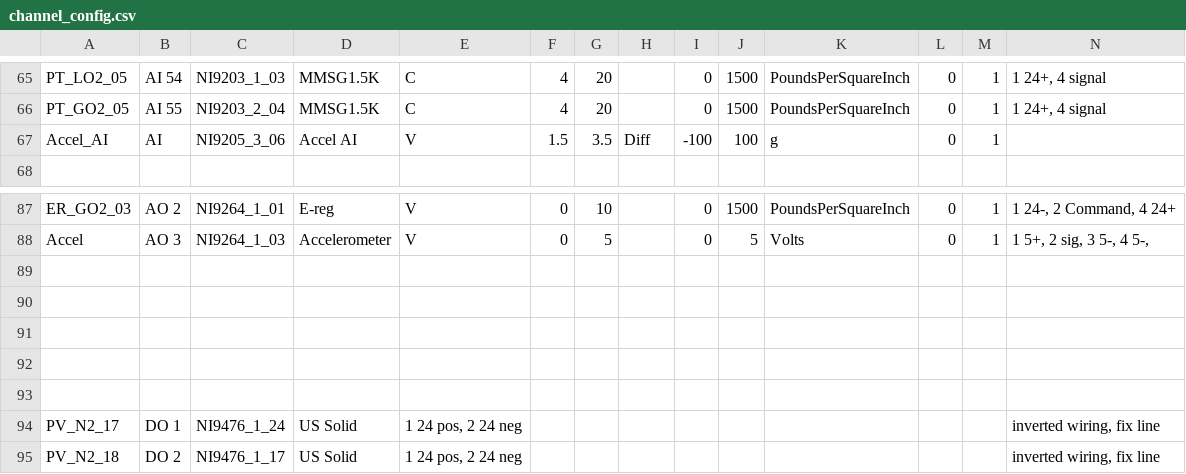
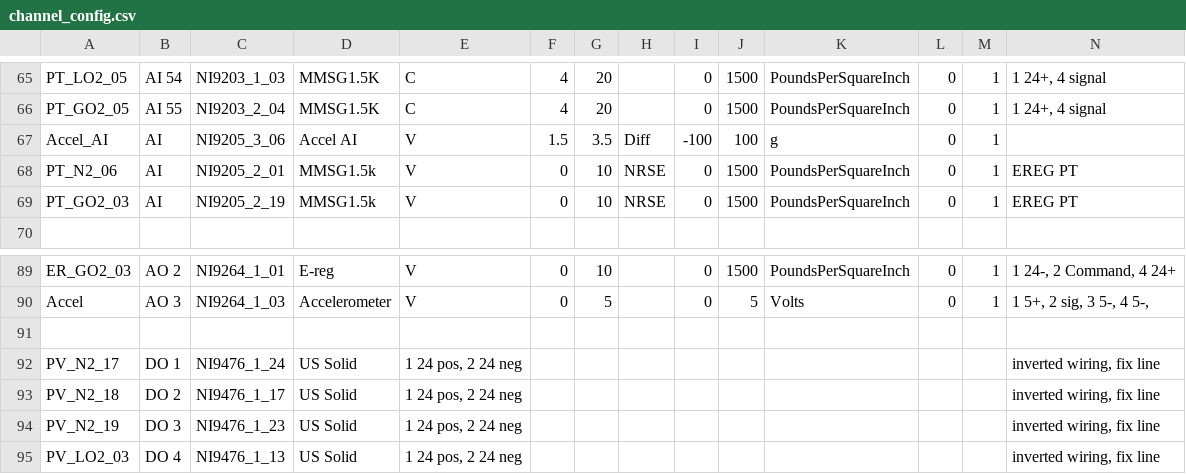
Before and after one commit to PURPL-Purdue/Software_Tools, a CSV file: Synnax Tools/core_config/channel_config.csv, drawn as a sheet; only a part is shown, gaps mark what is left out; the shorter side is filled out with more unchanged rows; removed rows and columns are numbered as before the commit, all else as after; rows hold the shown columns only; the diff names each change by its address in the sheet, - before the commit and + after, or states it on an @@ line.

```diff
--- a/Synnax Tools/core_config/channel_config.csv
+++ b/Synnax Tools/core_config/channel_config.csv
+row 68: PT_N2_06 | AI | NI9205_2_01 | MMSG1.5k | V | 0 | 10 | NRSE | 0 | 1500 | PoundsPerSquareInch | 0 | 1 | EREG PT
+row 69: PT_GO2_03 | AI | NI9205_2_19 | MMSG1.5k | V | 0 | 10 | NRSE | 0 | 1500 | PoundsPerSquareInch | 0 | 1 | EREG PT
-row 89: (empty)
-row 90: (empty)
-row 91: (empty)
-row 92: (empty)
```
Also changed, not shown: Synnax Tools/core_config/depracated_config/channel_config.csv, 4 other files.
